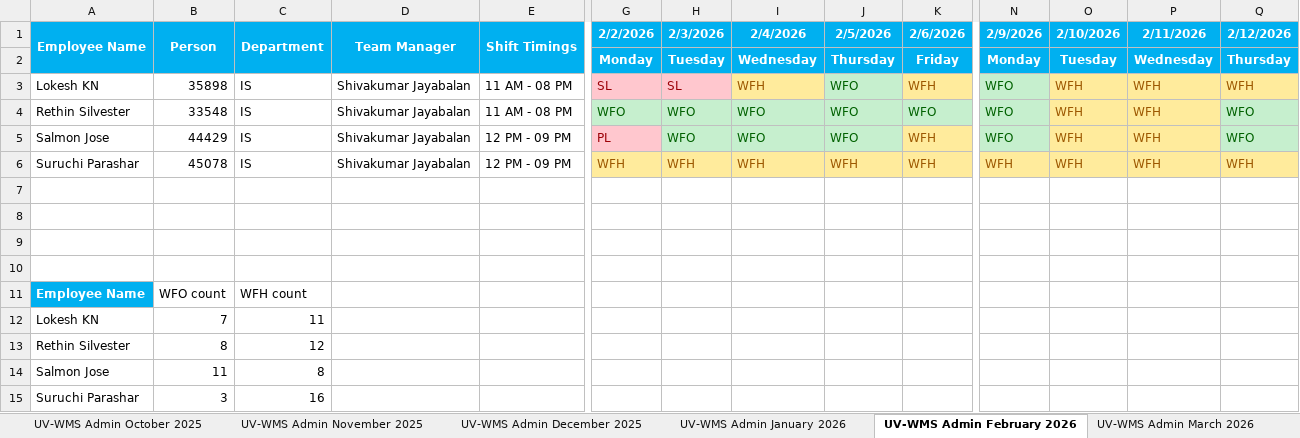
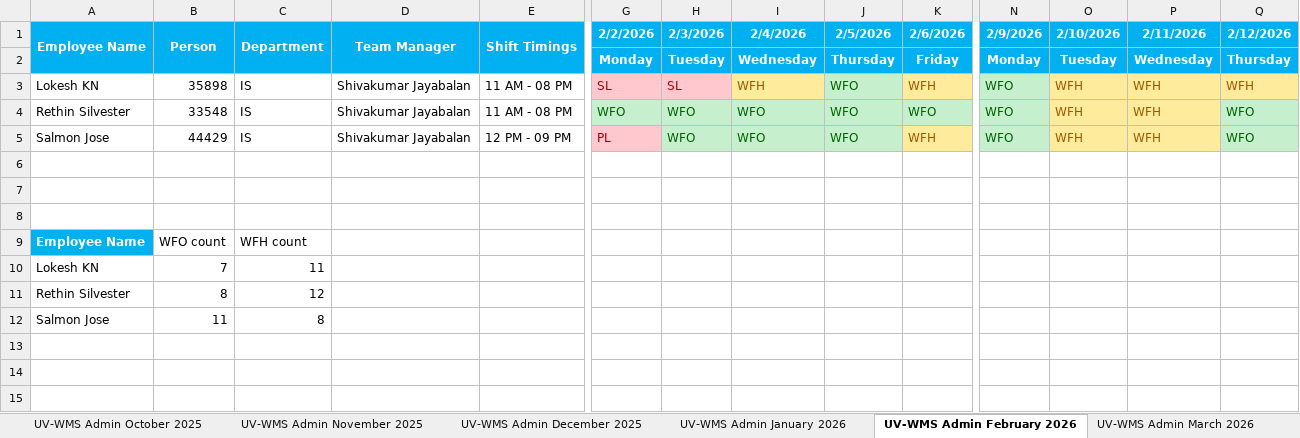
Before and after one commit to rethinsilvester/wfo-tracker, an Excel workbook: data/App_Admin_UV-WCS.xlsx, sheet UV-WMS Admin February 2026, drawn as a sheet; only a part is shown, gaps mark what is left out; values as stored, in another font and other column widths than the file's, no borders; conditional formats not drawn; rows hold the shown columns only; the diff names each change by its address in the sheet, - before the commit and + after, or states it on an @@ line.

```diff
--- a/data/App_Admin_UV-WCS.xlsx (sheet UV-WMS Admin February 2026)
+++ b/data/App_Admin_UV-WCS.xlsx (sheet UV-WMS Admin February 2026)
-row 6: Suruchi Parashar | 45078 | IS | Shivakumar Jayabalan | 12 PM - 09 PM | WFH | WFH | WFH | WFH | WFH | WFH | WFH | WFH | WFH
-row 7: (empty)
-row 15: Suruchi Parashar | 3 | 16
```
Also changed, not shown: sheet UV-WMS Admin May 2026, sheet UV-WMS Admin April 2026, sheet UV-WMS Admin March 2026, sheet UV-WMS Admin January 2026, sheet UV-WMS Admin June 2026, sheet UV-WMS Admin July 2026, 5 more sheets, 1 other file.
